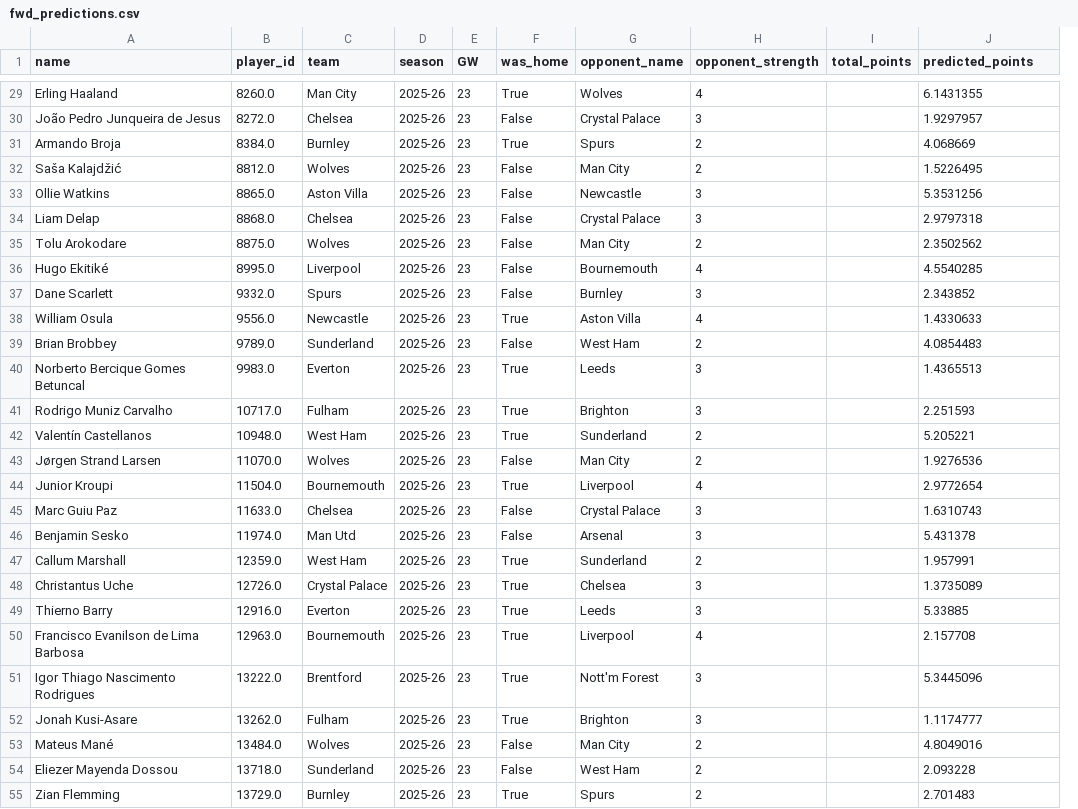
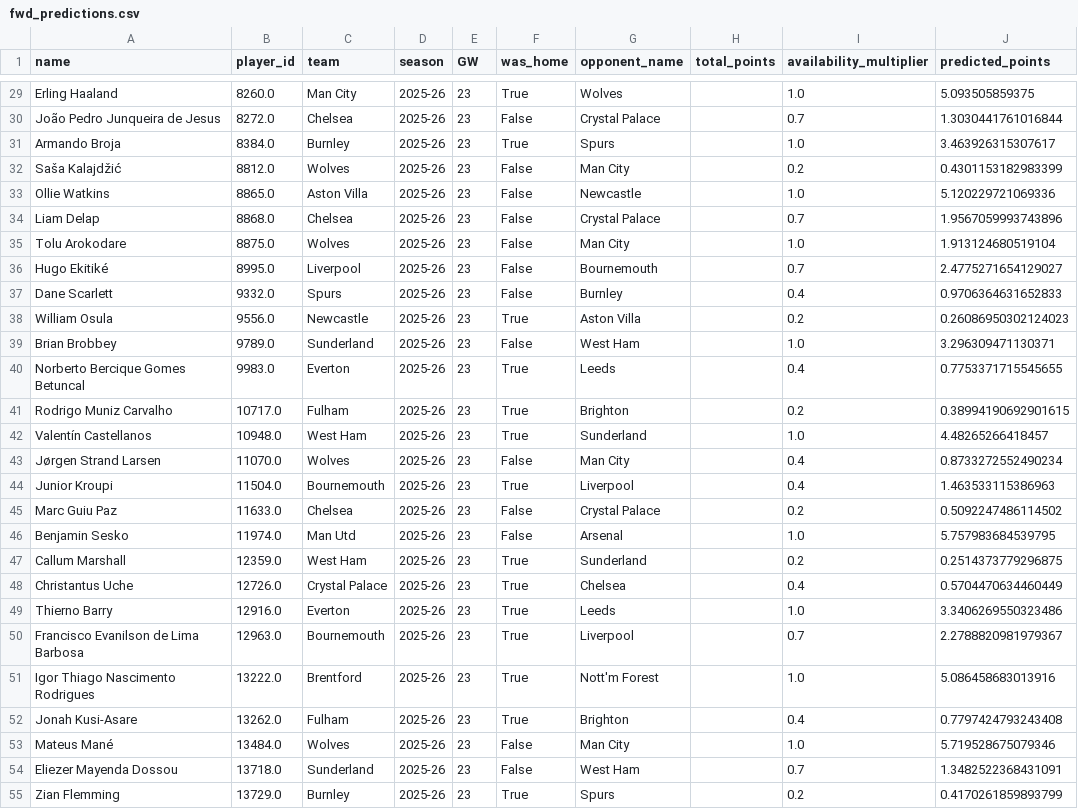
Before and after one commit to stephenheron/FPL-Predictor, a CSV file: fwd_predictions.csv, drawn as a sheet; only a part is shown, gaps mark what is left out; removed rows and columns are numbered as before the commit, all else as after; the diff covers the shown part only; the diff names each change by its address in the sheet, - before the commit and + after, or states it on an @@ line.

```diff
--- a/fwd_predictions.csv
+++ b/fwd_predictions.csv
-column H (opponent_strength), rows 29-55: 4 | 3 | 2 | 2 | 3 | 3 | 2 | 4 | 3 | 4 | 2 | 3 | 3 | 2 | 2 | 4 | 3 | 3 | 2 | 3 | 3 | 4 | 3 | 3 | 2 | 2 | 2
+column I (availability_multiplier), rows 29-55: 1.0 | 0.7 | 1.0 | 0.2 | 1.0 | 0.7 | 1.0 | 0.7 | 0.4 | 0.2 | 1.0 | 0.4 | 0.2 | 1.0 | 0.4 | 0.4 | 0.2 | 1.0 | 0.2 | 0.4 | 1.0 | 0.7 | 1.0 | 0.4 | 1.0 | 0.7 | 0.2
-J29 (predicted_points): 6.1431355
+J29 (predicted_points): 5.093505859375
-J30 (predicted_points): 1.9297957
+J30 (predicted_points): 1.3030441761016844
-J31 (predicted_points): 4.068669
+J31 (predicted_points): 3.463926315307617
-J32 (predicted_points): 1.5226495
+J32 (predicted_points): 0.4301153182983399
-J33 (predicted_points): 5.3531256
+J33 (predicted_points): 5.120229721069336
-J34 (predicted_points): 2.9797318
+J34 (predicted_points): 1.9567059993743896
-J35 (predicted_points): 2.3502562
+J35 (predicted_points): 1.913124680519104
-J36 (predicted_points): 4.5540285
+J36 (predicted_points): 2.4775271654129027
-J37 (predicted_points): 2.343852
+J37 (predicted_points): 0.9706364631652833
-J38 (predicted_points): 1.4330633
+J38 (predicted_points): 0.26086950302124023
-J39 (predicted_points): 4.0854483
+J39 (predicted_points): 3.296309471130371
-J40 (predicted_points): 1.4365513
+J40 (predicted_points): 0.7753371715545655
-J41 (predicted_points): 2.251593
+J41 (predicted_points): 0.38994190692901615
-J42 (predicted_points): 5.205221
+J42 (predicted_points): 4.48265266418457
-J43 (predicted_points): 1.9276536
+J43 (predicted_points): 0.8733272552490234
-J44 (predicted_points): 2.9772654
+J44 (predicted_points): 1.463533115386963
-J45 (predicted_points): 1.6310743
+J45 (predicted_points): 0.5092247486114502
-J46 (predicted_points): 5.431378
+J46 (predicted_points): 5.757983684539795
-J47 (predicted_points): 1.957991
+J47 (predicted_points): 0.2514373779296875
-J48 (predicted_points): 1.3735089
+J48 (predicted_points): 0.5704470634460449
-J49 (predicted_points): 5.33885
+J49 (predicted_points): 3.3406269550323486
-J50 (predicted_points): 2.157708
+J50 (predicted_points): 2.2788820981979367
-J51 (predicted_points): 5.3445096
+J51 (predicted_points): 5.086458683013916
-J52 (predicted_points): 1.1174777
+J52 (predicted_points): 0.7797424793243408
-J53 (predicted_points): 4.8049016
+J53 (predicted_points): 5.719528675079346
-J54 (predicted_points): 2.093228
+J54 (predicted_points): 1.3482522368431091
-J55 (predicted_points): 2.701483
+J55 (predicted_points): 0.4170261859893799
```
Also changed, not shown: 32 edited cells elsewhere in this file, feature_importance_fwd.csv, feature_importance_mid.csv, 20 other files.
